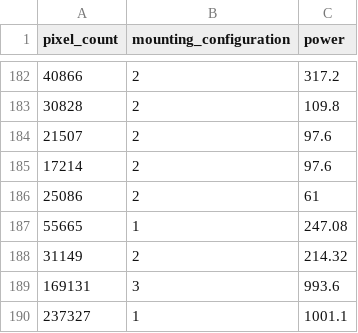
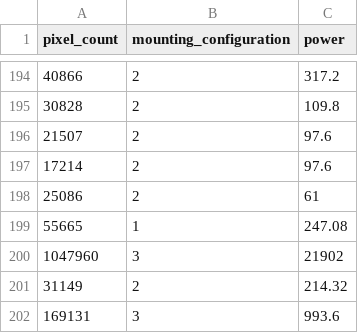
Before and after one commit to NREL/Panel-Segmentation, a CSV file: final_linear_regression_dataset_updated_v2.csv (was final_linear_regression_dataset_updated_072122.csv), drawn as a sheet; only a part is shown, gaps mark what is left out; the shorter side is filled out with more unchanged rows; the diff covers the shown part only; the diff names each change by its address in the sheet, - before the commit and + after, or states it on an @@ line.

```diff
--- a/final_linear_regression_dataset_updated_072122.csv
+++ b/final_linear_regression_dataset_updated_v2.csv
+row 200: 1047960 | 3 | 21902
```
Also changed, not shown: 15 added rows elsewhere in this file, percentile_10_removed.csv.
